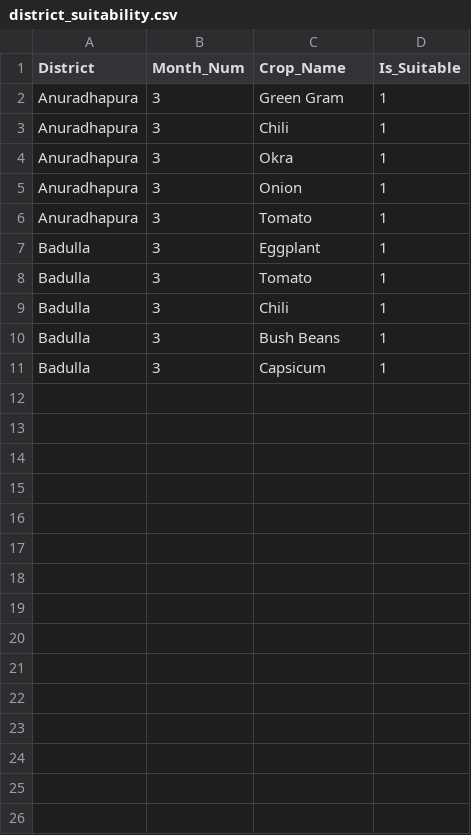
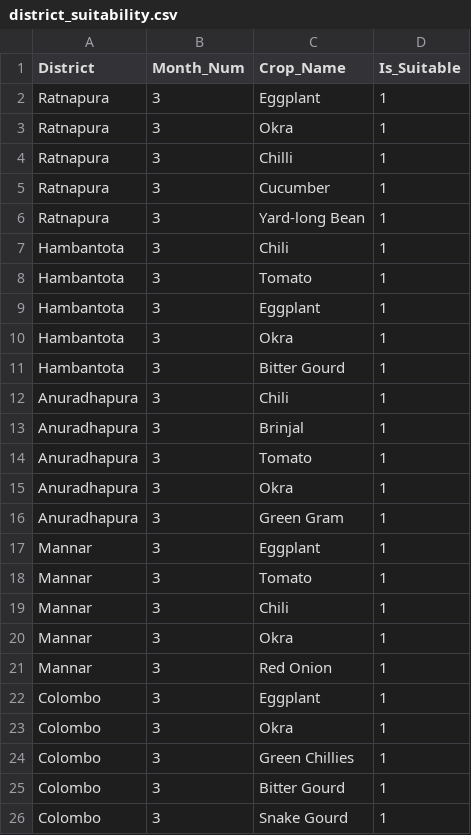
Before and after one commit to LAHIRUKBI/Agri-backend, a CSV file: model/data/district_suitability.csv, drawn as a sheet.

```diff
--- a/model/data/district_suitability.csv
+++ b/model/data/district_suitability.csv
@@ -1,11 +1,26 @@
 District,Month_Num,Crop_Name,Is_Suitable
+Ratnapura,3,Eggplant,1
+Ratnapura,3,Okra,1
+Ratnapura,3,Chilli,1
+Ratnapura,3,Cucumber,1
+Ratnapura,3,Yard-long Bean,1
+Hambantota,3,Chili,1
+Hambantota,3,Tomato,1
+Hambantota,3,Eggplant,1
+Hambantota,3,Okra,1
+Hambantota,3,Bitter Gourd,1
+Anuradhapura,3,Chili,1
+Anuradhapura,3,Brinjal,1
+Anuradhapura,3,Tomato,1
+Anuradhapura,3,Okra,1
 Anuradhapura,3,Green Gram,1
-Anuradhapura,3,Chili,1
-Anuradhapura,3,Okra,1
-Anuradhapura,3,Onion,1
-Anuradhapura,3,Tomato,1
-Badulla,3,Eggplant,1
-Badulla,3,Tomato,1
-Badulla,3,Chili,1
-Badulla,3,Bush Beans,1
-Badulla,3,Capsicum,1
+Mannar,3,Eggplant,1
+Mannar,3,Tomato,1
+Mannar,3,Chili,1
+Mannar,3,Okra,1
+Mannar,3,Red Onion,1
+Colombo,3,Eggplant,1
+Colombo,3,Okra,1
+Colombo,3,Green Chillies,1
+Colombo,3,Bitter Gourd,1
+Colombo,3,Snake Gourd,1
```
Also changed, not shown: model/data/farm_history_dataset.csv, 11 other files.
